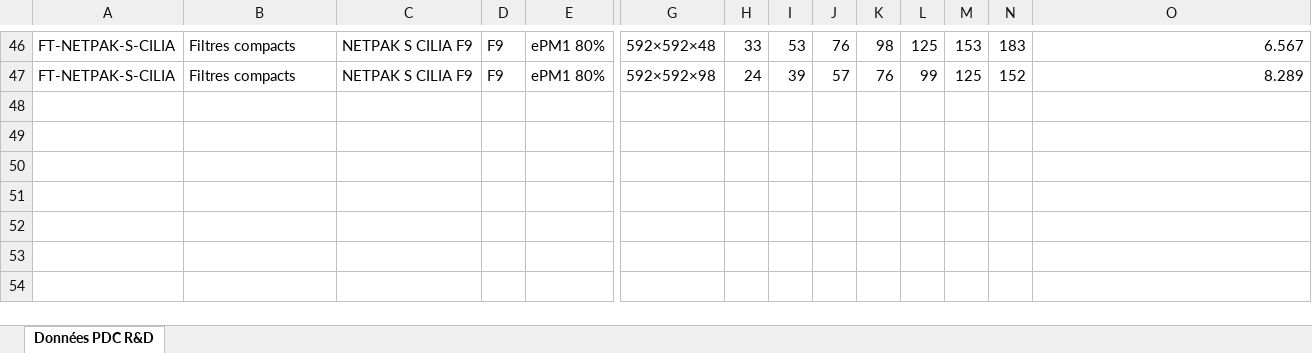
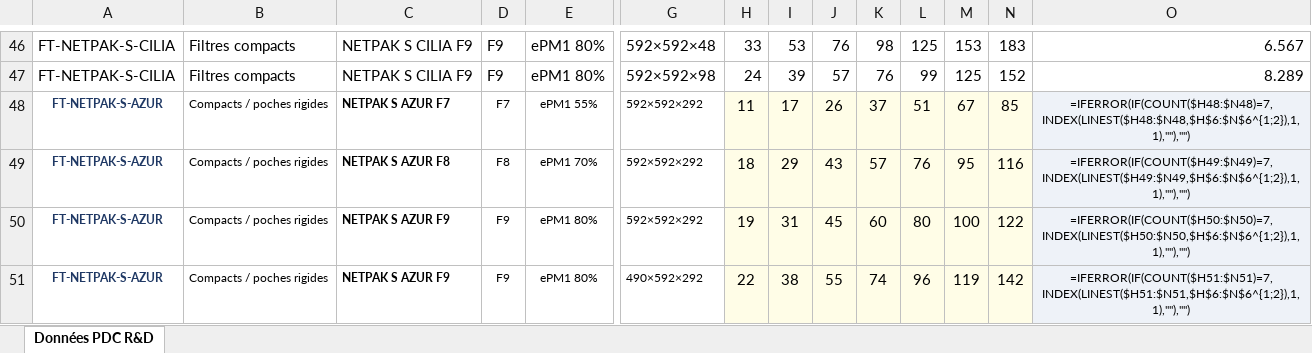
Before and after one commit to PaDuclos/netair-site, an Excel workbook: fiches-techniques/DONNEES_PDC_Netair.xlsx, sheet Données PDC R&D, drawn as a sheet; only a part is shown, gaps mark what is left out; values as stored, in another font and other column widths than the file's, no borders; formulas without a stored value are shown as written; rows hold the shown columns only; the diff names each change by its address in the sheet, - before the commit and + after, or states it on an @@ line.

```diff
--- a/fiches-techniques/DONNEES_PDC_Netair.xlsx (sheet Données PDC R&D)
+++ b/fiches-techniques/DONNEES_PDC_Netair.xlsx (sheet Données PDC R&D)
+row 48: FT-NETPAK-S-AZUR | Compacts / poches rigides | NETPAK S AZUR F7 | F7 | ePM1 55% | 592×592×292 | 11 | 17 | 26 | 37 | 51 | 67 | 85 | =IFERROR(IF(COUNT($H48:$N48)=7,INDEX(LINEST($H48:$N48,$H$6:$N$6^{1;2}),1,1),""),"")
+row 49: FT-NETPAK-S-AZUR | Compacts / poches rigides | NETPAK S AZUR F8 | F8 | ePM1 70% | 592×592×292 | 18 | 29 | 43 | 57 | 76 | 95 | 116 | =IFERROR(IF(COUNT($H49:$N49)=7,INDEX(LINEST($H49:$N49,$H$6:$N$6^{1;2}),1,1),""),"")
+row 50: FT-NETPAK-S-AZUR | Compacts / poches rigides | NETPAK S AZUR F9 | F9 | ePM1 80% | 592×592×292 | 19 | 31 | 45 | 60 | 80 | 100 | 122 | =IFERROR(IF(COUNT($H50:$N50)=7,INDEX(LINEST($H50:$N50,$H$6:$N$6^{1;2}),1,1),""),"")
+row 51: FT-NETPAK-S-AZUR | Compacts / poches rigides | NETPAK S AZUR F9 | F9 | ePM1 80% | 490×592×292 | 22 | 38 | 55 | 74 | 96 | 119 | 142 | =IFERROR(IF(COUNT($H51:$N51)=7,INDEX(LINEST($H51:$N51,$H$6:$N$6^{1;2}),1,1),""),"")
```
Also changed, not shown: fiches-techniques/Bibliotheque_Fiches_Techniques_Netair.xlsx, 6 other files.
